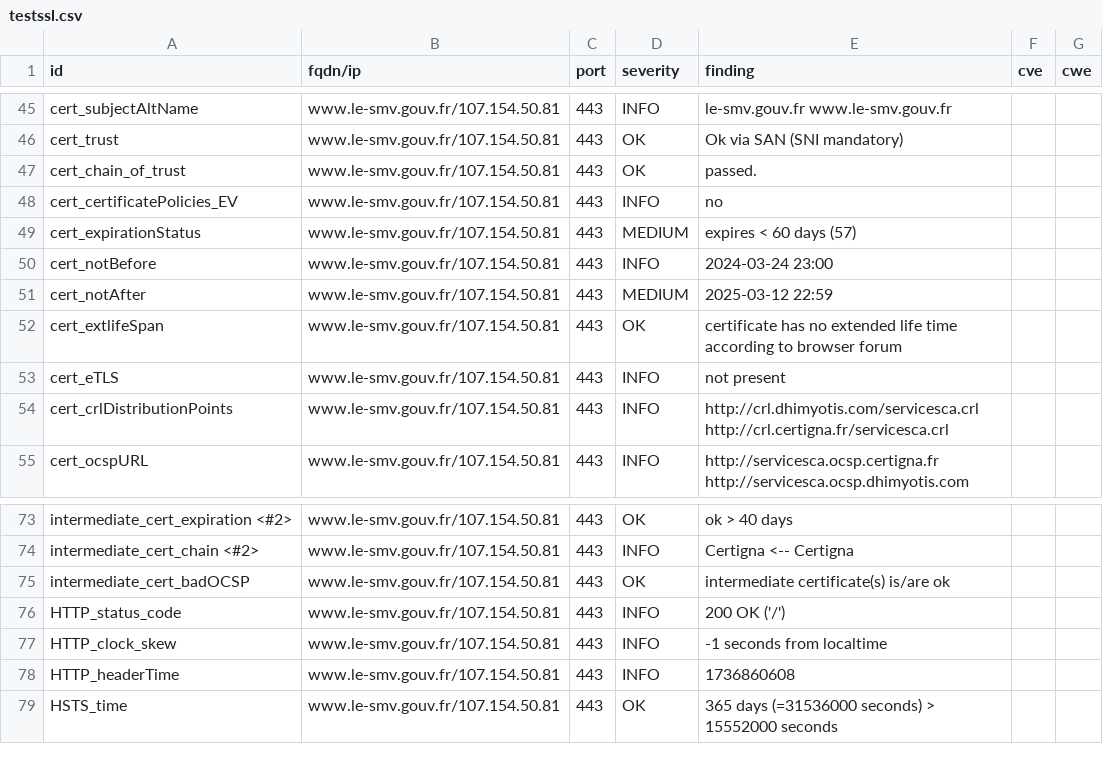
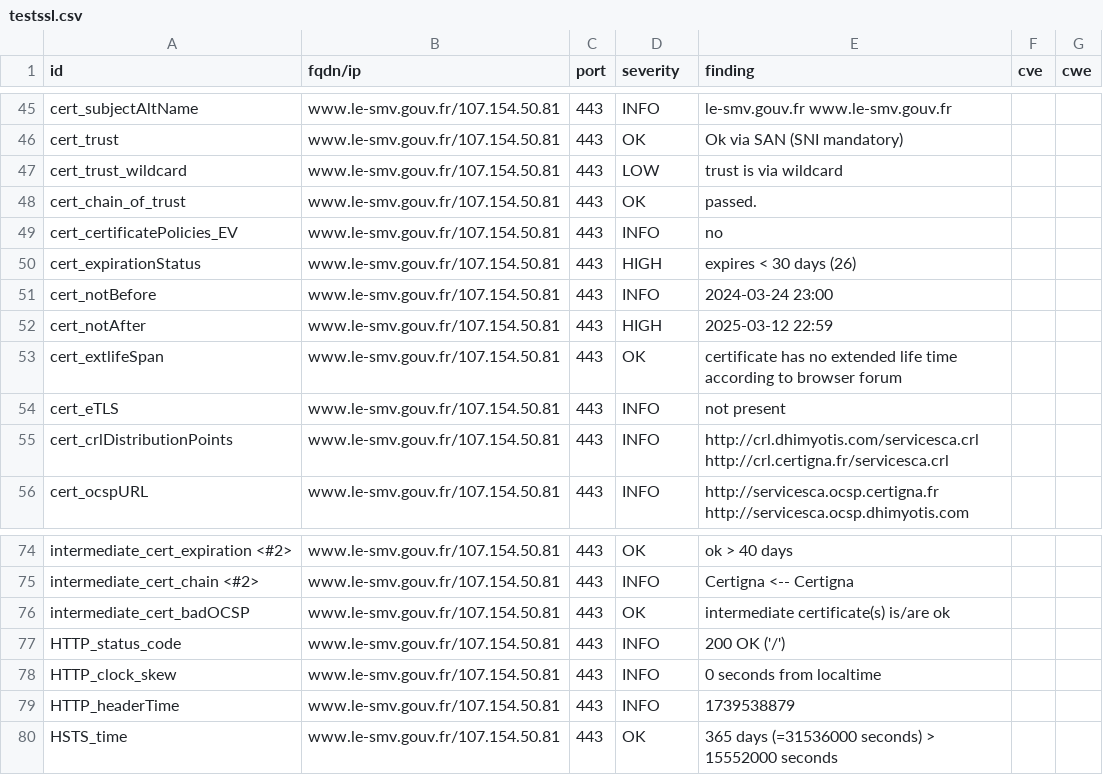
Before and after one commit to GKO-org/dashlordPrd6, a CSV file: results/aHR0cHM6Ly93d3cubGUtc212LmdvdXYuZnI=/testssl.csv, drawn as a sheet; only a part is shown, gaps mark what is left out.

Commit message:
update: https://www.le-smv.gouv.fr

```diff
--- a/results/aHR0cHM6Ly93d3cubGUtc212LmdvdXYuZnI=/testssl.csv
+++ b/results/aHR0cHM6Ly93d3cubGUtc212LmdvdXYuZnI=/testssl.csv
@@ -46,7 +46,8 @@
 "cert_trust","www.le-smv.gouv.fr/107.154.50.81","443","OK","Ok via SAN (SNI mandatory)","",""
+"cert_trust_wildcard","www.le-smv.gouv.fr/107.154.50.81","443","LOW","trust is via wildcard","",""
 "cert_chain_of_trust","www.le-smv.gouv.fr/107.154.50.81","443","OK","passed.","",""
 "cert_certificatePolicies_EV","www.le-smv.gouv.fr/107.154.50.81","443","INFO","no","",""
-"cert_expirationStatus","www.le-smv.gouv.fr/107.154.50.81","443","MEDIUM","expires < 60 days (57)","",""
+"cert_expirationStatus","www.le-smv.gouv.fr/107.154.50.81","443","HIGH","expires < 30 days (26)","",""
 "cert_notBefore","www.le-smv.gouv.fr/107.154.50.81","443","INFO","2024-03-24 23:00","",""
-"cert_notAfter","www.le-smv.gouv.fr/107.154.50.81","443","MEDIUM","2025-03-12 22:59","",""
+"cert_notAfter","www.le-smv.gouv.fr/107.154.50.81","443","HIGH","2025-03-12 22:59","",""
 "cert_extlifeSpan","www.le-smv.gouv.fr/107.154.50.81","443","OK","certificate has no extended life time according to browser forum","",""
@@ -76,4 +77,4 @@
 "HTTP_status_code","www.le-smv.gouv.fr/107.154.50.81","443","INFO","200 OK ('/')","",""
-"HTTP_clock_skew","www.le-smv.gouv.fr/107.154.50.81","443","INFO","-1 seconds from localtime","",""
-"HTTP_headerTime","www.le-smv.gouv.fr/107.154.50.81","443","INFO","1736860608","",""
+"HTTP_clock_skew","www.le-smv.gouv.fr/107.154.50.81","443","INFO","0 seconds from localtime","",""
+"HTTP_headerTime","www.le-smv.gouv.fr/107.154.50.81","443","INFO","1739538879","",""
 "HSTS_time","www.le-smv.gouv.fr/107.154.50.81","443","OK","365 days (=31536000 seconds) > 15552000 seconds","",""
```
Also changed, not shown: 9 other files.
